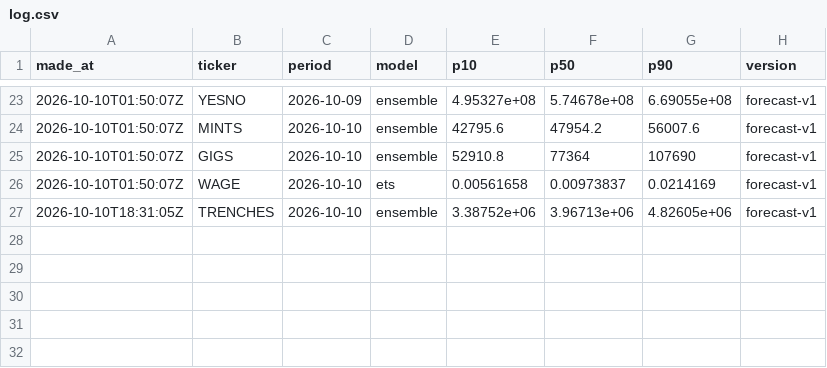
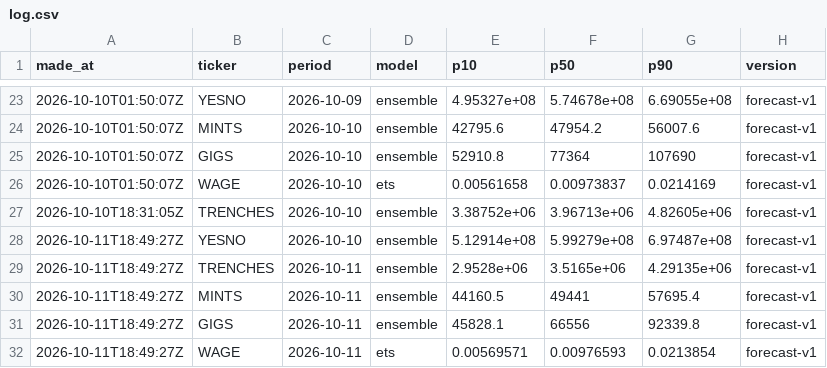
Before and after one commit to tickerzhq/tickerz-open, a CSV file: forecasts/log.csv, drawn as a sheet; only a part is shown, gaps mark what is left out.

```diff
--- a/forecasts/log.csv
+++ b/forecasts/log.csv
@@ -27 +27,6 @@ made_at,ticker,period,model,p10,p50,p90,version
 2026-10-10T18:31:05Z,TRENCHES,2026-10-10,ensemble,3.38752e+06,3.96713e+06,4.82605e+06,forecast-v1
+2026-10-11T18:49:27Z,YESNO,2026-10-10,ensemble,5.12914e+08,5.99279e+08,6.97487e+08,forecast-v1
+2026-10-11T18:49:27Z,TRENCHES,2026-10-11,ensemble,2.9528e+06,3.5165e+06,4.29135e+06,forecast-v1
+2026-10-11T18:49:27Z,MINTS,2026-10-11,ensemble,44160.5,49441,57695.4,forecast-v1
+2026-10-11T18:49:27Z,GIGS,2026-10-11,ensemble,45828.1,66556,92339.8,forecast-v1
+2026-10-11T18:49:27Z,WAGE,2026-10-11,ets,0.00569571,0.00976593,0.0213854,forecast-v1
```
Also changed, not shown: forecasts/selection.csv, 1 other file.
